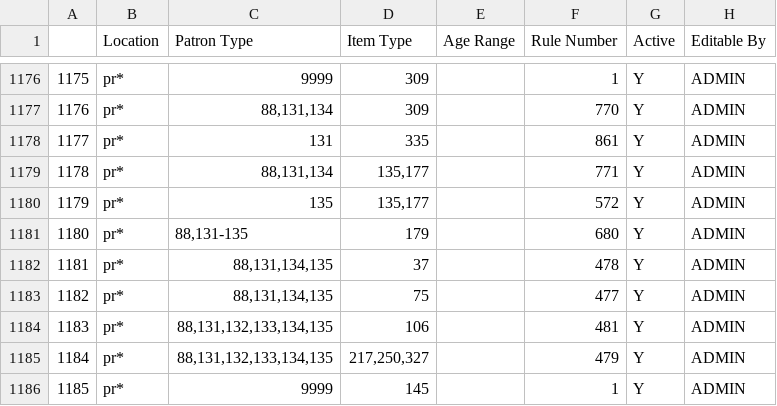
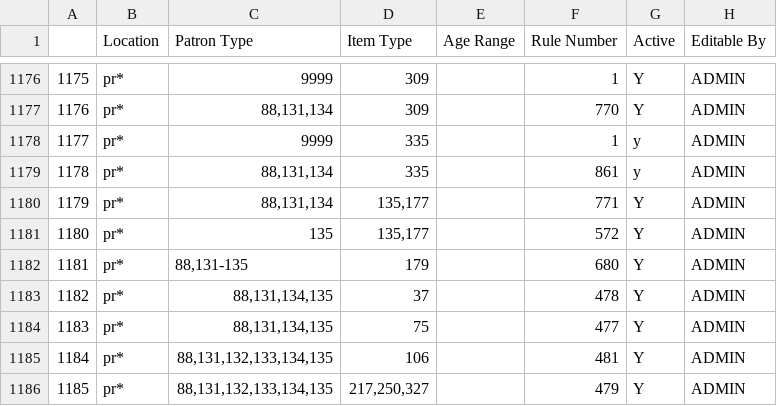
Before and after one commit to MarmotLibraryNetwork/sierraloanrules, a CSV file: lrdt.csv, drawn as a sheet; only a part is shown, gaps mark what is left out; the shorter side is filled out with more unchanged rows; addresses are those after the commit; the diff names each change by its address in the sheet, - before the commit and + after, or states it on an @@ line.

Commit message:
updated lrdt for itype 335 and ptypes 88,131, and 134 for Pine River.

```diff
--- a/lrdt.csv
+++ b/lrdt.csv
+row 1178: 1177 | pr* | 9999 | 335 |  | 1 | y | ADMIN
@@ column A renumbered from row 1179 down @@
-C1179 (Patron Type): 131
+C1179 (Patron Type): 88,131,134
-G1179 (Active): Y
+G1179 (Active): y
```
